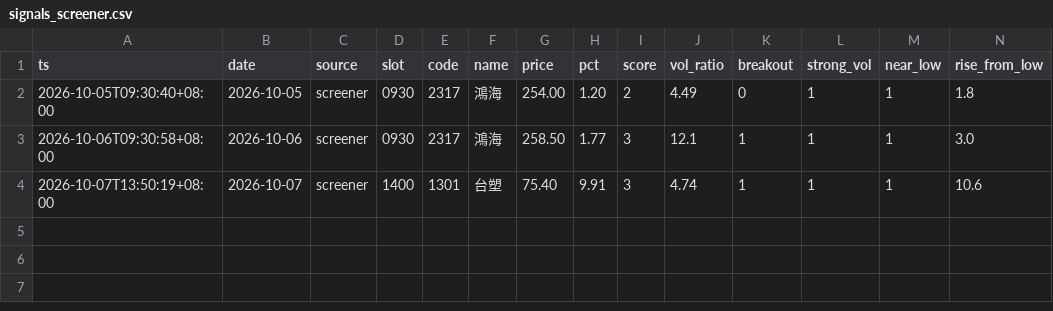
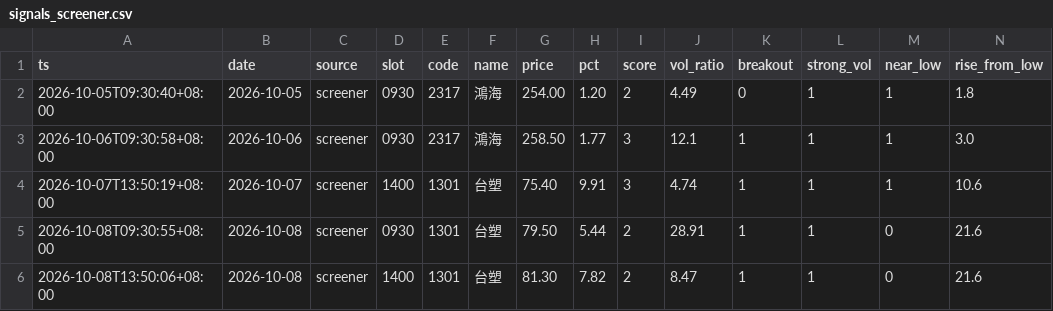
Before and after one commit to ANSONWANG666666/taiwan-stock-monitor, a CSV file: signals_screener.csv, drawn as a sheet; only a part is shown; rows hold the shown columns only; the diff names each change by its address in the sheet, - before the commit and + after, or states it on an @@ line.

```diff
--- a/signals_screener.csv
+++ b/signals_screener.csv
+row 5: 2026-10-08T09:30:55+08:00 | 2026-10-08 | screener | 0930 | 1301 | 台塑 | 79.50 | 5.44 | 2 | 28.91 | 1 | 1 | 0 | 21.6
+row 6: 2026-10-08T13:50:06+08:00 | 2026-10-08 | screener | 1400 | 1301 | 台塑 | 81.30 | 7.82 | 2 | 8.47 | 1 | 1 | 0 | 21.6
```
Also changed, not shown: 1 other file.
